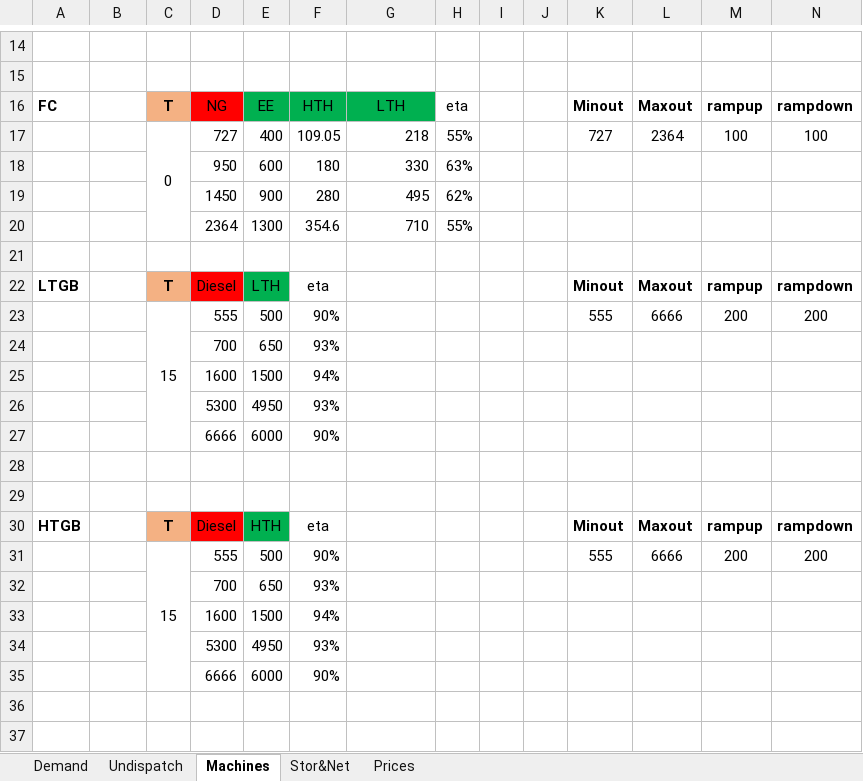
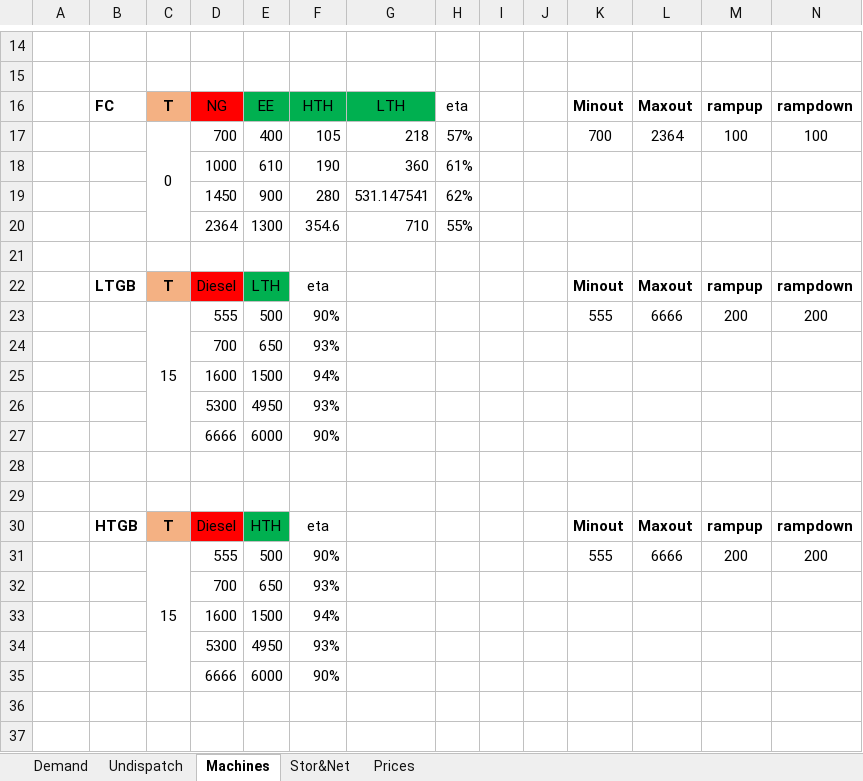
Before and after one commit to LucaMoretti/UCdet, an Excel workbook: Input.xlsm, sheet Machines, drawn as a sheet; only a part is shown, gaps mark what is left out; values as stored, in another font and other column widths than the file's, no borders; charts and pictures not drawn; removed rows and columns are numbered as before the commit, all else as after; rows hold the shown columns only; the diff names each change by its address in the sheet, - before the commit and + after, or states it on an @@ line.

```diff
--- a/Input.xlsm (sheet Machines)
+++ b/Input.xlsm (sheet Machines)
-A16: FC
+A16: (empty)
-B16: (empty)
+B16: FC
-D17: 727
+D17: 700
-F17: 109.05
+F17: 105
-H17: 55%
+H17: 57%
-K17: 727
+K17: 700
-row 18:  |  |  | 950 | 600 | 180 | 330 | 63%
+row 18:  |  |  | 1000 | 610 | 190 | 360 | 61%
-G19: 495
+G19: 531.147541
-A22: LTGB
+A22: (empty)
-B22: (empty)
+B22: LTGB
-A30: HTGB
+A30: (empty)
-B30: (empty)
+B30: HTGB
```
Also changed, not shown: sheet Demand, sheet Stor&Net, sheet Undispatch, charts or pictures, 6 other files.
